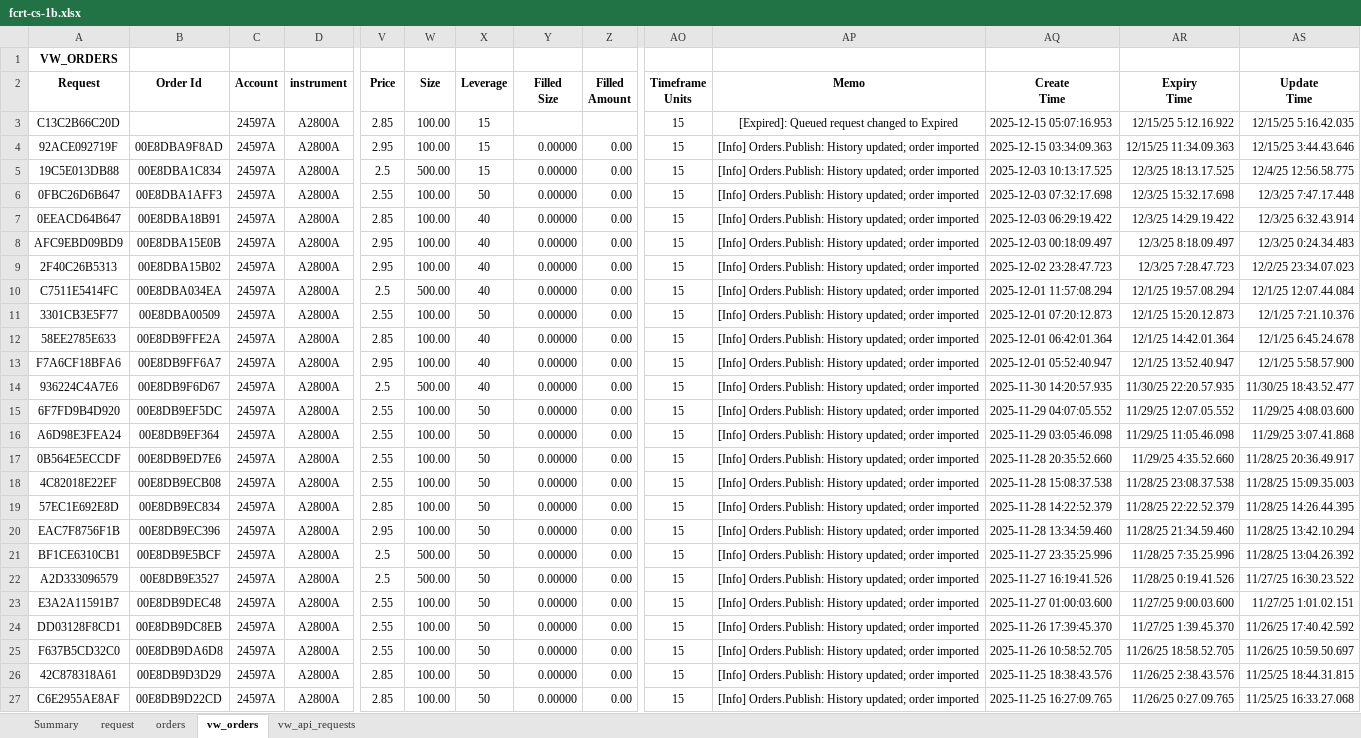
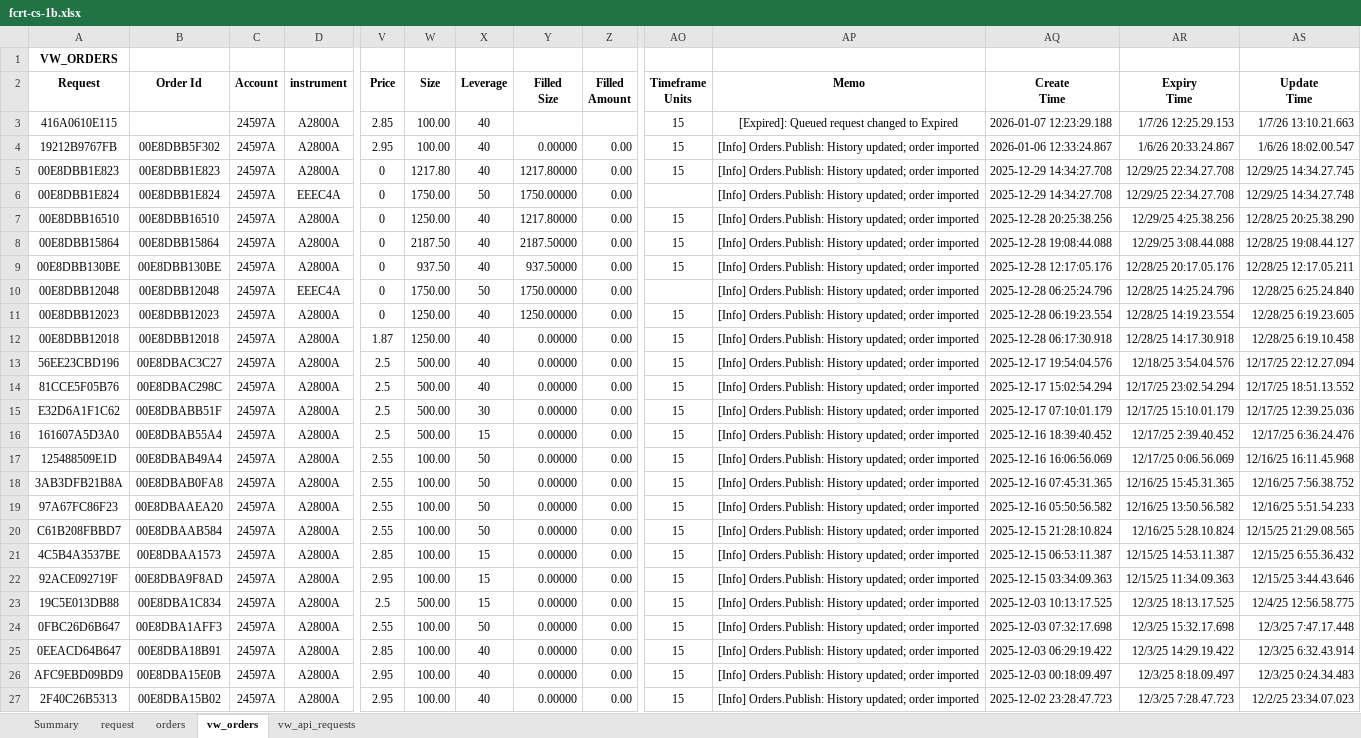
Before and after one commit to djorgens2/blofin-data, an Excel workbook: fcrt/2.1-cli-om/2.1.2-req-expiry/Documents/fcrt-cs-1b.xlsx, sheet vw_orders, drawn as a sheet; only a part is shown, gaps mark what is left out; the shorter side is filled out with more unchanged rows; values as stored, in another font and other column widths than the file's, no borders; rows hold the shown columns only; the diff covers the shown part only; the diff names each change by its address in the sheet, - before the commit and + after, or states it on an @@ line.

```diff
--- a/fcrt/2.1-cli-om/2.1.2-req-expiry/Documents/fcrt-cs-1b.xlsx (sheet vw_orders)
+++ b/fcrt/2.1-cli-om/2.1.2-req-expiry/Documents/fcrt-cs-1b.xlsx (sheet vw_orders)
-A3 (Request): C13C2B66C20D
+A3 (Request): 416A0610E115
-X3 (Leverage): 15
+X3 (Leverage): 40
-AQ3 (Create Time): 2025-12-15 05:07:16.953
+AQ3 (Create Time): 2026-01-07 12:23:29.188
-AR3 (Expiry Time): 12/15/25 5:12.16.922
+AR3 (Expiry Time): 1/7/26 12:25.29.153
-AS3 (Update Time): 12/15/25 5:16.42.035
+AS3 (Update Time): 1/7/26 13:10.21.663
+row 4: 19212B9767FB | 00E8DBB5F302 | 24597A | A2800A | 2.95 | 100.00 | 40 | 0.00000 | 0.00 | 15 | [Info] Orders.Publish: History updated; order imported | 2026-01-06 12:33:24.867 | 1/6/26 20:33.24.867 | 1/6/26 18:02.00.547
+row 5: 00E8DBB1E823 | 00E8DBB1E823 | 24597A | A2800A | 0 | 1217.80 | 40 | 1217.80000 | 0.00 | 15 | [Info] Orders.Publish: History updated; order imported | 2025-12-29 14:34:27.708 | 12/29/25 22:34.27.708 | 12/29/25 14:34.27.745
+row 6: 00E8DBB1E824 | 00E8DBB1E824 | 24597A | EEEC4A | 0 | 1750.00 | 50 | 1750.00000 | 0.00 |  | [Info] Orders.Publish: History updated; order imported | 2025-12-29 14:34:27.708 | 12/29/25 22:34.27.708 | 12/29/25 14:34.27.748
+row 7: 00E8DBB16510 | 00E8DBB16510 | 24597A | A2800A | 0 | 1250.00 | 40 | 1217.80000 | 0.00 | 15 | [Info] Orders.Publish: History updated; order imported | 2025-12-28 20:25:38.256 | 12/29/25 4:25.38.256 | 12/28/25 20:25.38.290
+row 8: 00E8DBB15864 | 00E8DBB15864 | 24597A | A2800A | 0 | 2187.50 | 40 | 2187.50000 | 0.00 | 15 | [Info] Orders.Publish: History updated; order imported | 2025-12-28 19:08:44.088 | 12/29/25 3:08.44.088 | 12/28/25 19:08.44.127
+row 9: 00E8DBB130BE | 00E8DBB130BE | 24597A | A2800A | 0 | 937.50 | 40 | 937.50000 | 0.00 | 15 | [Info] Orders.Publish: History updated; order imported | 2025-12-28 12:17:05.176 | 12/28/25 20:17.05.176 | 12/28/25 12:17.05.211
+row 10: 00E8DBB12048 | 00E8DBB12048 | 24597A | EEEC4A | 0 | 1750.00 | 50 | 1750.00000 | 0.00 |  | [Info] Orders.Publish: History updated; order imported | 2025-12-28 06:25:24.796 | 12/28/25 14:25.24.796 | 12/28/25 6:25.24.840
+row 11: 00E8DBB12023 | 00E8DBB12023 | 24597A | A2800A | 0 | 1250.00 | 40 | 1250.00000 | 0.00 | 15 | [Info] Orders.Publish: History updated; order imported | 2025-12-28 06:19:23.554 | 12/28/25 14:19.23.554 | 12/28/25 6:19.23.605
+row 12: 00E8DBB12018 | 00E8DBB12018 | 24597A | A2800A | 1.87 | 1250.00 | 40 | 0.00000 | 0.00 | 15 | [Info] Orders.Publish: History updated; order imported | 2025-12-28 06:17:30.918 | 12/28/25 14:17.30.918 | 12/28/25 6:19.10.458
+row 13: 56EE23CBD196 | 00E8DBAC3C27 | 24597A | A2800A | 2.5 | 500.00 | 40 | 0.00000 | 0.00 | 15 | [Info] Orders.Publish: History updated; order imported | 2025-12-17 19:54:04.576 | 12/18/25 3:54.04.576 | 12/17/25 22:12.27.094
+row 14: 81CCE5F05B76 | 00E8DBAC298C | 24597A | A2800A | 2.5 | 500.00 | 40 | 0.00000 | 0.00 | 15 | [Info] Orders.Publish: History updated; order imported | 2025-12-17 15:02:54.294 | 12/17/25 23:02.54.294 | 12/17/25 18:51.13.552
+row 15: E32D6A1F1C62 | 00E8DBABB51F | 24597A | A2800A | 2.5 | 500.00 | 30 | 0.00000 | 0.00 | 15 | [Info] Orders.Publish: History updated; order imported | 2025-12-17 07:10:01.179 | 12/17/25 15:10.01.179 | 12/17/25 12:39.25.036
+row 16: 161607A5D3A0 | 00E8DBAB55A4 | 24597A | A2800A | 2.5 | 500.00 | 15 | 0.00000 | 0.00 | 15 | [Info] Orders.Publish: History updated; order imported | 2025-12-16 18:39:40.452 | 12/17/25 2:39.40.452 | 12/17/25 6:36.24.476
+row 17: 125488509E1D | 00E8DBAB49A4 | 24597A | A2800A | 2.55 | 100.00 | 50 | 0.00000 | 0.00 | 15 | [Info] Orders.Publish: History updated; order imported | 2025-12-16 16:06:56.069 | 12/17/25 0:06.56.069 | 12/16/25 16:11.45.968
+row 18: 3AB3DFB21B8A | 00E8DBAB0FA8 | 24597A | A2800A | 2.55 | 100.00 | 50 | 0.00000 | 0.00 | 15 | [Info] Orders.Publish: History updated; order imported | 2025-12-16 07:45:31.365 | 12/16/25 15:45.31.365 | 12/16/25 7:56.38.752
+row 19: 97A67FC86F23 | 00E8DBAAEA20 | 24597A | A2800A | 2.55 | 100.00 | 50 | 0.00000 | 0.00 | 15 | [Info] Orders.Publish: History updated; order imported | 2025-12-16 05:50:56.582 | 12/16/25 13:50.56.582 | 12/16/25 5:51.54.233
+row 20: C61B208FBBD7 | 00E8DBAAB584 | 24597A | A2800A | 2.55 | 100.00 | 50 | 0.00000 | 0.00 | 15 | [Info] Orders.Publish: History updated; order imported | 2025-12-15 21:28:10.824 | 12/16/25 5:28.10.824 | 12/15/25 21:29.08.565
+row 21: 4C5B4A3537BE | 00E8DBAA1573 | 24597A | A2800A | 2.85 | 100.00 | 15 | 0.00000 | 0.00 | 15 | [Info] Orders.Publish: History updated; order imported | 2025-12-15 06:53:11.387 | 12/15/25 14:53.11.387 | 12/15/25 6:55.36.432
```
Also changed, not shown: 18 edited cells and cell formats elsewhere in this sheet, sheet orders, sheet request, sheet vw_api_requests, sheet Summary, fcrt/2.1-cli-om/2.1.2-req-expiry/Documents/fcrt-cs-1a.xlsx, 19 other files.
